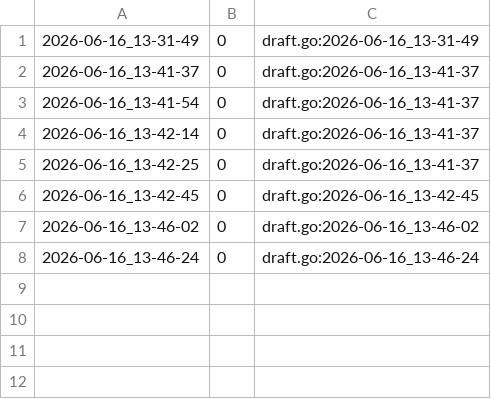
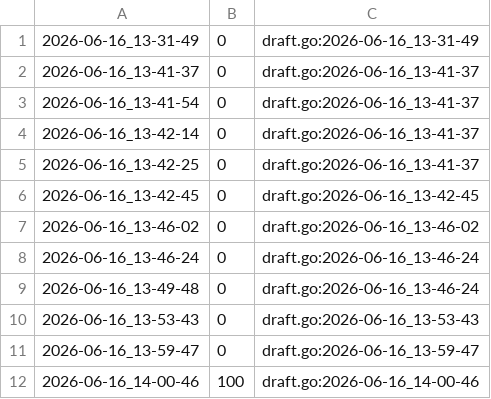
Before and after one commit to qxcode-course/fup-dd-playground-Betina900, a CSV file: .tko/track/fup@paredes/track.csv, drawn as a sheet; the diff names each change by its address in the sheet, - before the commit and + after, or states it on an @@ line.

```diff
--- a/.tko/track/fup@paredes/track.csv
+++ b/.tko/track/fup@paredes/track.csv
+row 9: 2026-06-16_13-49-48 | 0 | draft.go:2026-06-16_13-46-24
+row 10: 2026-06-16_13-53-43 | 0 | draft.go:2026-06-16_13-53-43
+row 11: 2026-06-16_13-59-47 | 0 | draft.go:2026-06-16_13-59-47
+row 12: 2026-06-16_14-00-46 | 100 | draft.go:2026-06-16_14-00-46
```
Also changed, not shown: 42 other files.
